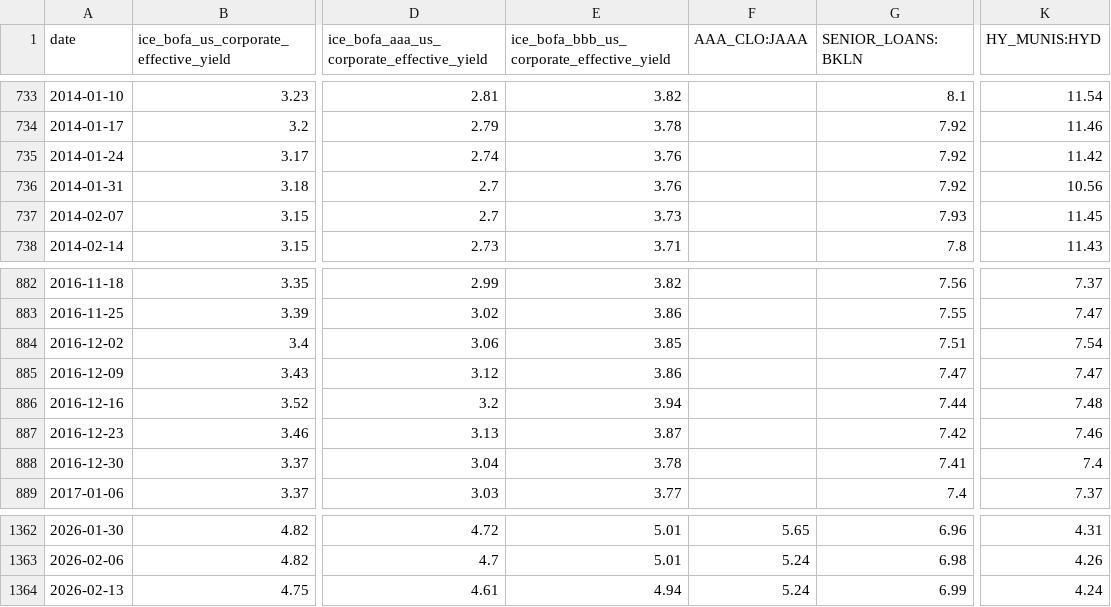
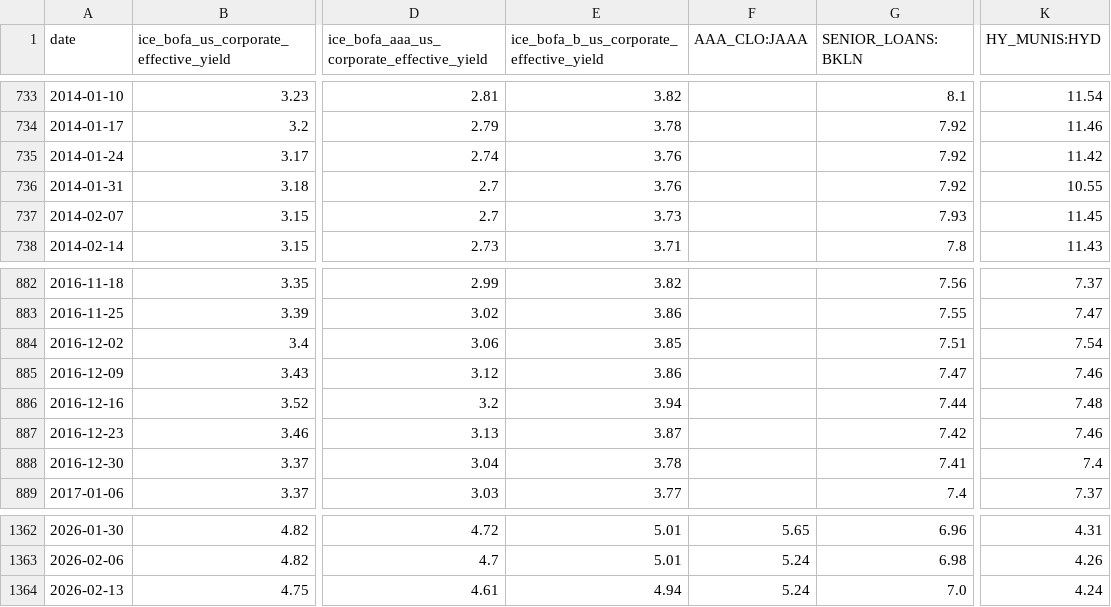
Before and after one commit to kvaid/economicindicators, a CSV file: data/bondyields.csv, drawn as a sheet; only a part is shown, gaps mark what is left out; the diff names each change by its address in the sheet, - before the commit and + after, or states it on an @@ line.

```diff
--- a/data/bondyields.csv
+++ b/data/bondyields.csv
-E1: ice_bofa_bbb_us_corporate_effective_yield
+E1: ice_bofa_b_us_corporate_effective_yield
-K736 (HY_MUNIS:HYD): 10.56
+K736 (HY_MUNIS:HYD): 10.55
-K885 (HY_MUNIS:HYD): 7.47
+K885 (HY_MUNIS:HYD): 7.46
-G1364 (SENIOR_LOANS:BKLN): 6.99
+G1364 (SENIOR_LOANS:BKLN): 7.0
```
Also changed, not shown: data/ust.csv, 13 other files.
